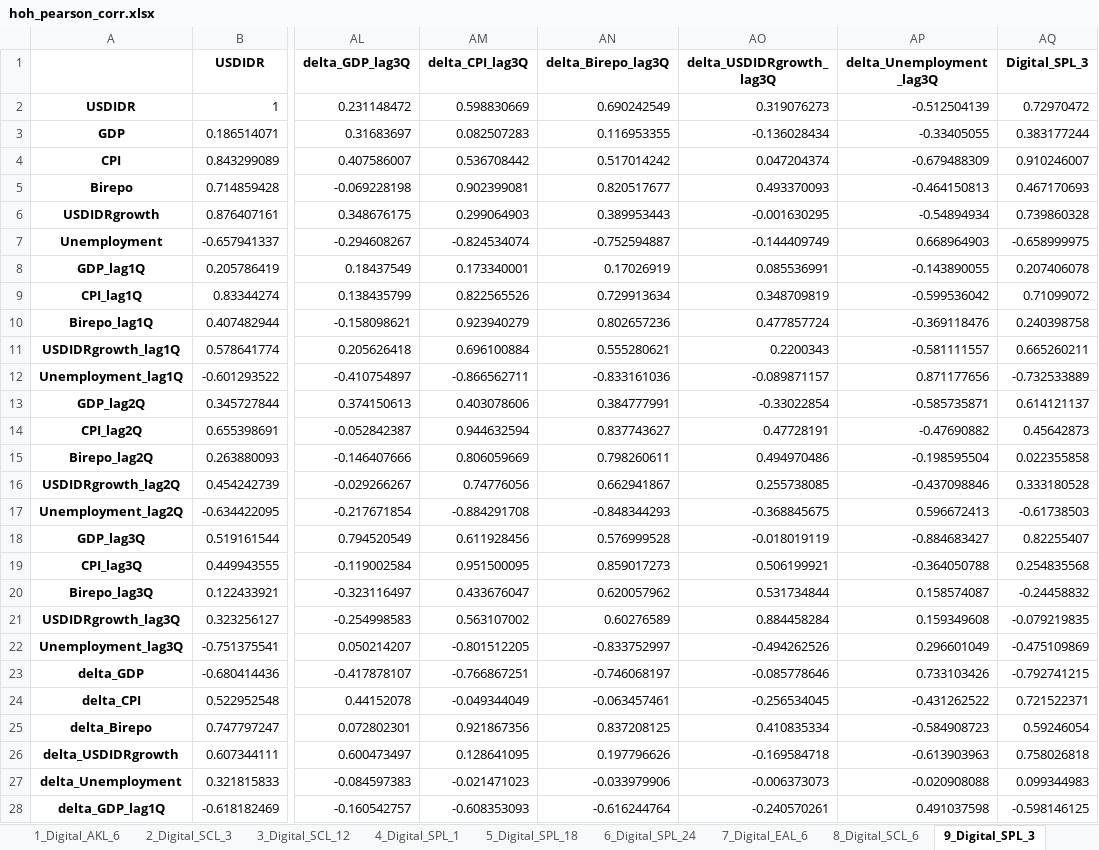
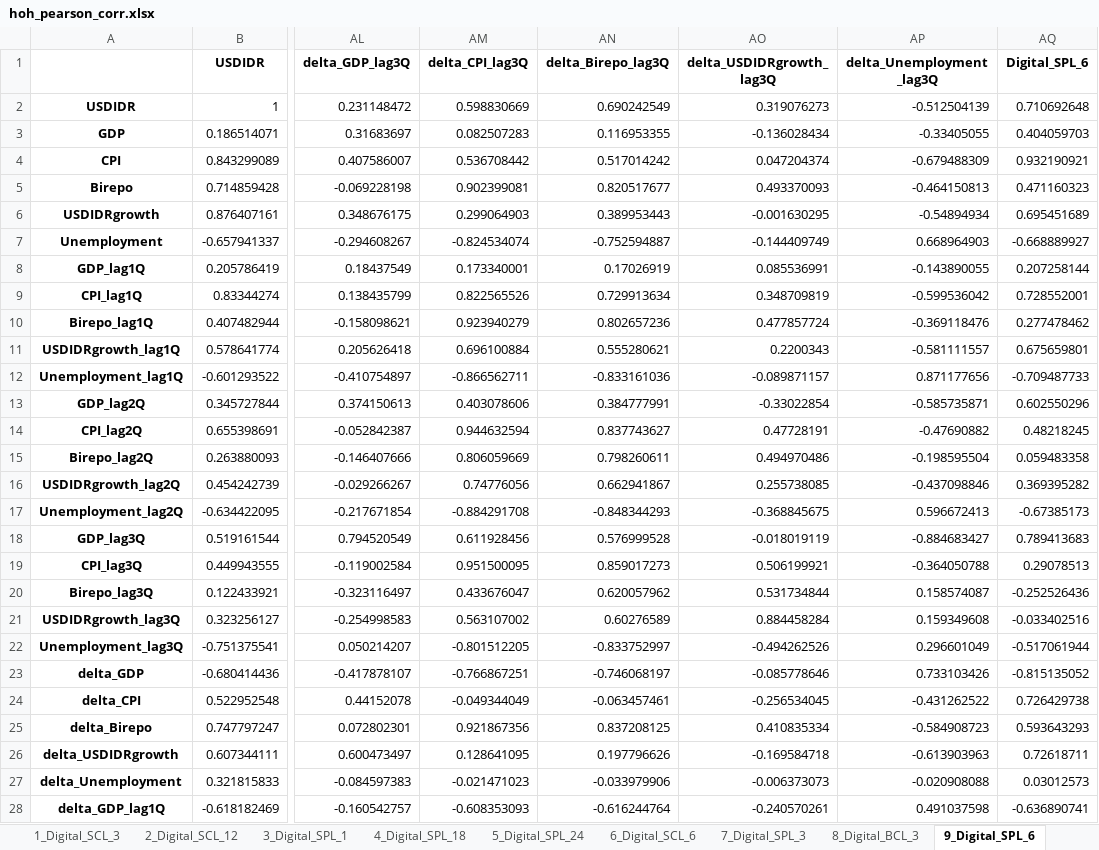
Before and after one commit to erfanhuda/python_scripts, an Excel workbook: file/input/model_Q124/output/hoh_pearson_corr.xlsx, sheet 9_Digital_SPL_6, drawn as a sheet; only a part is shown, gaps mark what is left out; values as stored, in another font and other column widths than the file's, no borders; the diff covers the shown part only; the diff names each change by its address in the sheet, - before the commit and + after, or states it on an @@ line.

```diff
--- a/file/input/model_Q124/output/hoh_pearson_corr.xlsx (sheet 9_Digital_SPL_6)
+++ b/file/input/model_Q124/output/hoh_pearson_corr.xlsx (sheet 9_Digital_SPL_6)
-sheet tab: 1_Digital_AKL_6
+sheet tab: 1_Digital_SCL_3
-sheet tab: 2_Digital_SCL_3
+sheet tab: 2_Digital_SCL_12
-sheet tab: 3_Digital_SCL_12
+sheet tab: 3_Digital_SPL_1
-sheet tab: 4_Digital_SPL_1
+sheet tab: 4_Digital_SPL_18
-sheet tab: 5_Digital_SPL_18
+sheet tab: 5_Digital_SPL_24
-sheet tab: 6_Digital_SPL_24
+sheet tab: 6_Digital_SCL_6
-sheet tab: 7_Digital_EAL_6
+sheet tab: 7_Digital_SPL_3
-sheet tab: 8_Digital_SCL_6
+sheet tab: 8_Digital_BCL_3
-sheet tab: 9_Digital_SPL_3
+sheet tab: 9_Digital_SPL_6
-AQ1: Digital_SPL_3
+AQ1: Digital_SPL_6
-AQ2 (Digital_SPL_6): 0.72970472
+AQ2 (Digital_SPL_6): 0.710692648
-AQ3 (Digital_SPL_6): 0.383177244
+AQ3 (Digital_SPL_6): 0.404059703
-AQ4 (Digital_SPL_6): 0.910246007
+AQ4 (Digital_SPL_6): 0.932190921
-AQ5 (Digital_SPL_6): 0.467170693
+AQ5 (Digital_SPL_6): 0.471160323
-AQ6 (Digital_SPL_6): 0.739860328
+AQ6 (Digital_SPL_6): 0.695451689
-AQ7 (Digital_SPL_6): -0.658999975
+AQ7 (Digital_SPL_6): -0.668889927
-AQ8 (Digital_SPL_6): 0.207406078
+AQ8 (Digital_SPL_6): 0.207258144
-AQ9 (Digital_SPL_6): 0.71099072
+AQ9 (Digital_SPL_6): 0.728552001
-AQ10 (Digital_SPL_6): 0.240398758
+AQ10 (Digital_SPL_6): 0.277478462
-AQ11 (Digital_SPL_6): 0.665260211
+AQ11 (Digital_SPL_6): 0.675659801
-AQ12 (Digital_SPL_6): -0.732533889
+AQ12 (Digital_SPL_6): -0.709487733
-AQ13 (Digital_SPL_6): 0.614121137
+AQ13 (Digital_SPL_6): 0.602550296
-AQ14 (Digital_SPL_6): 0.45642873
+AQ14 (Digital_SPL_6): 0.48218245
-AQ15 (Digital_SPL_6): 0.022355858
+AQ15 (Digital_SPL_6): 0.059483358
-AQ16 (Digital_SPL_6): 0.333180528
+AQ16 (Digital_SPL_6): 0.369395282
-AQ17 (Digital_SPL_6): -0.61738503
+AQ17 (Digital_SPL_6): -0.67385173
-AQ18 (Digital_SPL_6): 0.82255407
+AQ18 (Digital_SPL_6): 0.789413683
-AQ19 (Digital_SPL_6): 0.254835568
+AQ19 (Digital_SPL_6): 0.29078513
-AQ20 (Digital_SPL_6): -0.24458832
+AQ20 (Digital_SPL_6): -0.252526436
-AQ21 (Digital_SPL_6): -0.079219835
+AQ21 (Digital_SPL_6): -0.033402516
-AQ22 (Digital_SPL_6): -0.475109869
+AQ22 (Digital_SPL_6): -0.517061944
-AQ23 (Digital_SPL_6): -0.792741215
+AQ23 (Digital_SPL_6): -0.815135052
-AQ24 (Digital_SPL_6): 0.721522371
+AQ24 (Digital_SPL_6): 0.726429738
-AQ25 (Digital_SPL_6): 0.59246054
+AQ25 (Digital_SPL_6): 0.593643293
-AQ26 (Digital_SPL_6): 0.758026818
+AQ26 (Digital_SPL_6): 0.72618711
-AQ27 (Digital_SPL_6): 0.099344983
+AQ27 (Digital_SPL_6): 0.03012573
-AQ28 (Digital_SPL_6): -0.598146125
+AQ28 (Digital_SPL_6): -0.636890741
```
Also changed, not shown: 1 added row, 1 removed row and 14 edited cells elsewhere in this sheet, sheet 3_Digital_SPL_1, sheet 8_Digital_BCL_3, sheet 1_Digital_SCL_3, sheet 4_Digital_SPL_18, sheet 6_Digital_SCL_6, sheet 7_Digital_SPL_3, 5 more sheets, other sheet tabs, file/input/model_Q124/output/hoh_sfa_result.xlsx, file/input/model_Q124/output/hoh_variable_list.xlsx, 13 other files.
